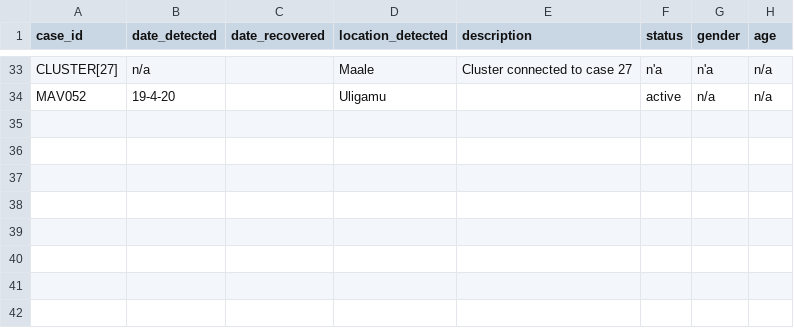
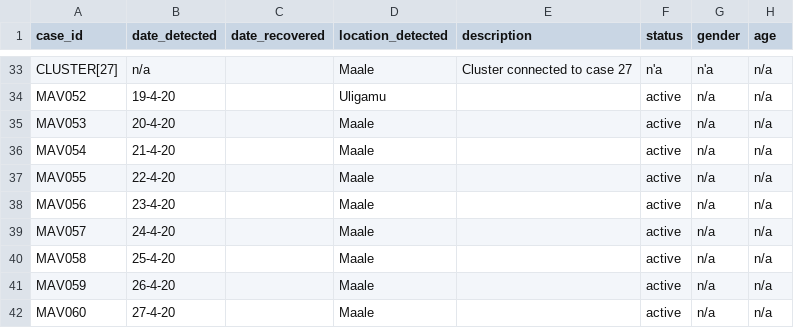
Before and after one commit to opendatamv/mv-covid19, a CSV file: nodes.csv, drawn as a sheet; only a part is shown, gaps mark what is left out; the diff names each change by its address in the sheet, - before the commit and + after, or states it on an @@ line.

Commit message:
new nodes

```diff
--- a/nodes.csv
+++ b/nodes.csv
+row 35: MAV053 | 20-4-20 |  | Maale |  | active | n/a | n/a
+row 36: MAV054 | 21-4-20 |  | Maale |  | active | n/a | n/a
+row 37: MAV055 | 22-4-20 |  | Maale |  | active | n/a | n/a
+row 38: MAV056 | 23-4-20 |  | Maale |  | active | n/a | n/a
+row 39: MAV057 | 24-4-20 |  | Maale |  | active | n/a | n/a
+row 40: MAV058 | 25-4-20 |  | Maale |  | active | n/a | n/a
+row 41: MAV059 | 26-4-20 |  | Maale |  | active | n/a | n/a
+row 42: MAV060 | 27-4-20 |  | Maale |  | active | n/a | n/a
```
